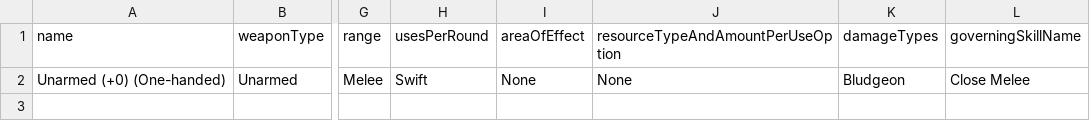
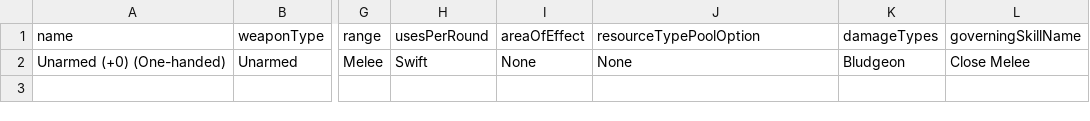
Before and after one commit to JackDanna/Fallen, a CSV file: Data/Effect/OldWeapon.csv, drawn as a sheet; only a part is shown, gaps mark what is left out; the diff names each change by its address in the sheet, - before the commit and + after, or states it on an @@ line.

```diff
--- a/Data/Effect/OldWeapon.csv
+++ b/Data/Effect/OldWeapon.csv
-J1: resourceTypeAndAmountPerUseOption
+J1: resourceTypePoolOption
```
Also changed, not shown: Data/DamageType.csv, Data/Effect/Ammo.csv, 3 other files.
